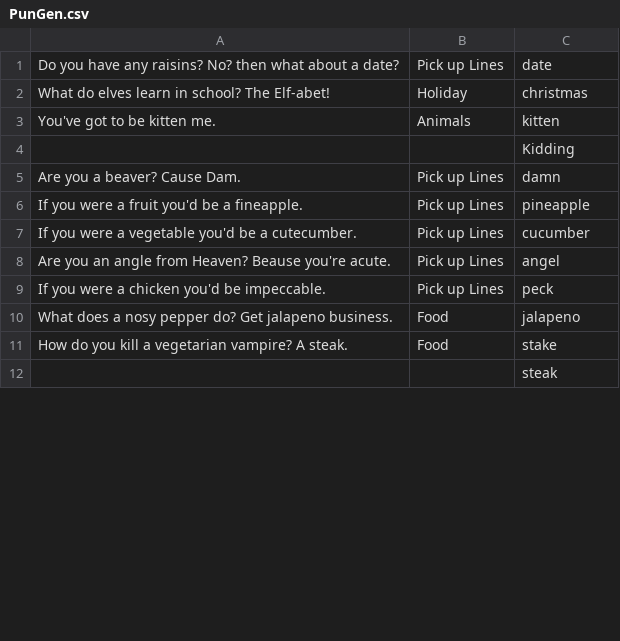
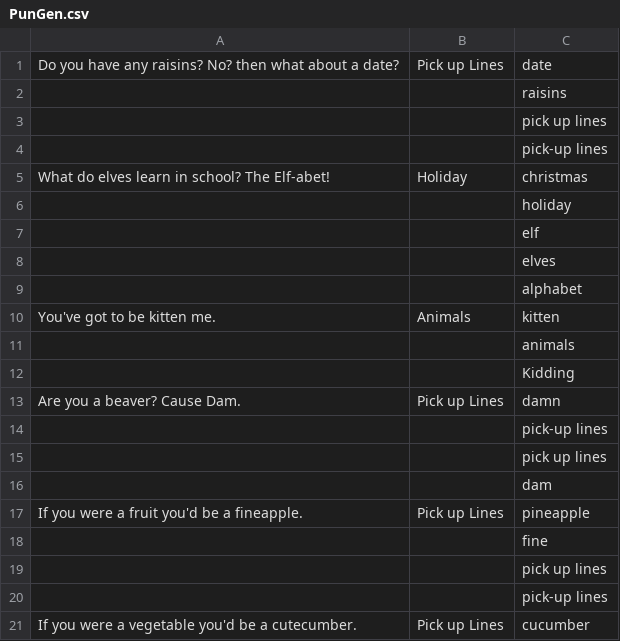
Before and after one commit to anevmerj/punGent, a CSV file: PunGen.csv, drawn as a sheet; only a part is shown; the shorter side is filled out with more unchanged rows; the diff covers the shown part only.

Commit message:
Update PunGen.csv

```diff
--- a/PunGen.csv
+++ b/PunGen.csv
@@ -1,7 +1,21 @@
 Do you have any raisins? No? then what about a date?,Pick up Lines,date
+,,raisins
+,,pick up lines
+,,pick-up lines
 What do elves learn in school? The Elf-abet!,Holiday,christmas
+,,holiday
+,,elf
+,,elves
+,,alphabet
 You've got to be kitten me.,Animals,kitten
+,,animals
 ,,Kidding
 Are you a beaver? Cause Dam.,Pick up Lines,damn
+,,pick-up lines
+,,pick up lines
+,,dam
 If you were a fruit you'd be a fineapple.,Pick up Lines,pineapple
+,,fine
+,,pick up lines
+,,pick-up lines
 If you were a vegetable you'd be a cutecumber.,Pick up Lines,cucumber
```
Also changed, not shown: 62 added rows and 3 edited cells elsewhere in this file.
